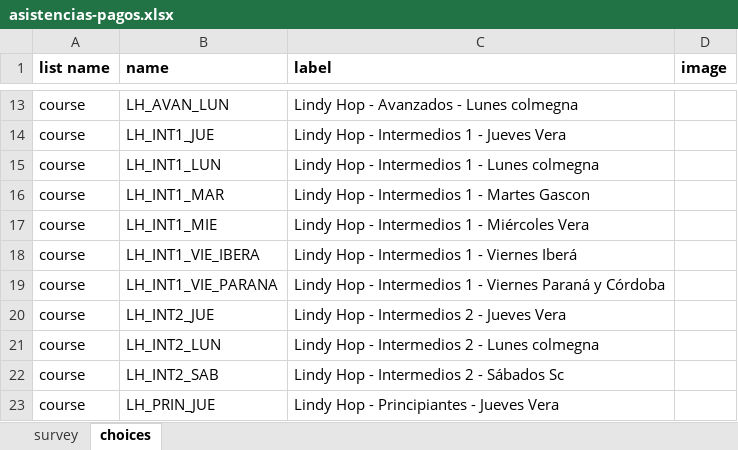
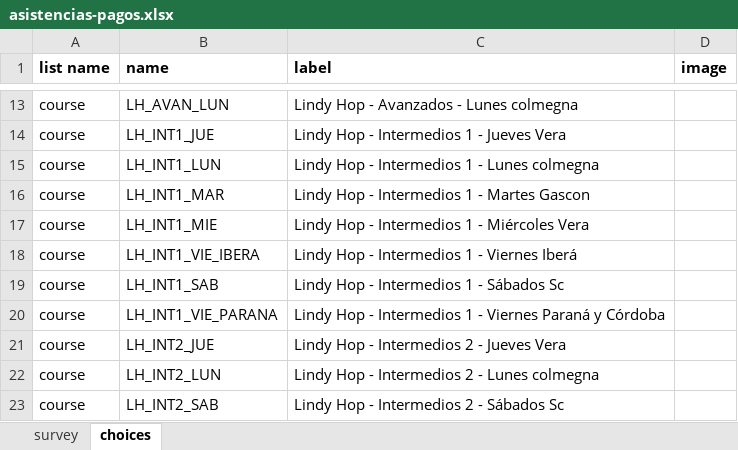
Before and after one commit to bcardiff/themis, an Excel workbook: ona_forms/asistencias-pagos.xlsx, sheet choices, drawn as a sheet; only a part is shown, gaps mark what is left out; the shorter side is filled out with more unchanged rows; values as stored, in another font and other column widths than the file's, no borders; the diff names each change by its address in the sheet, - before the commit and + after, or states it on an @@ line.

```diff
--- a/ona_forms/asistencias-pagos.xlsx (sheet choices)
+++ b/ona_forms/asistencias-pagos.xlsx (sheet choices)
+row 19: course | LH_INT1_SAB | Lindy Hop - Intermedios 1 - Sábados Sc
```
Also changed, not shown: 1 other file.
